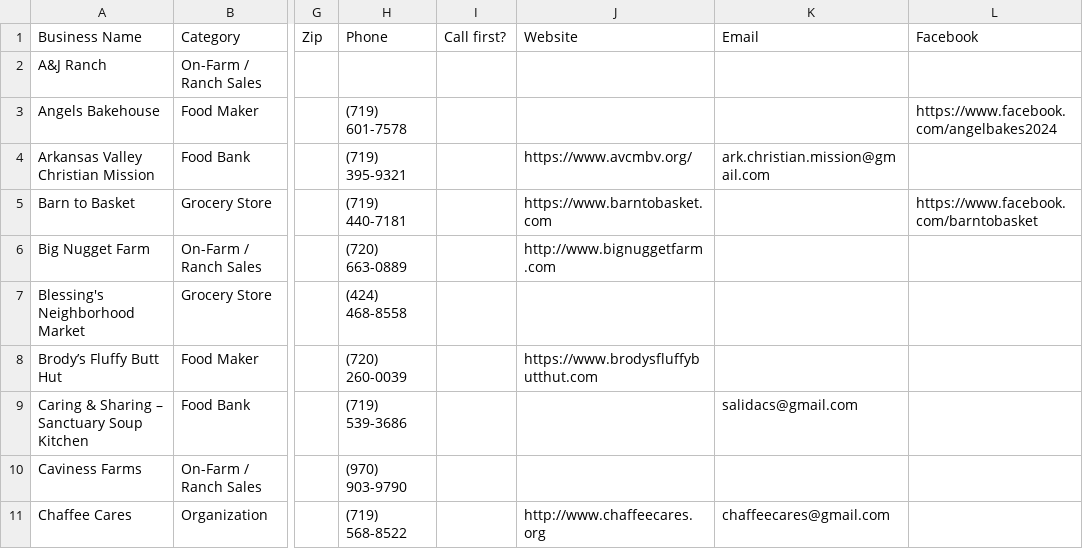
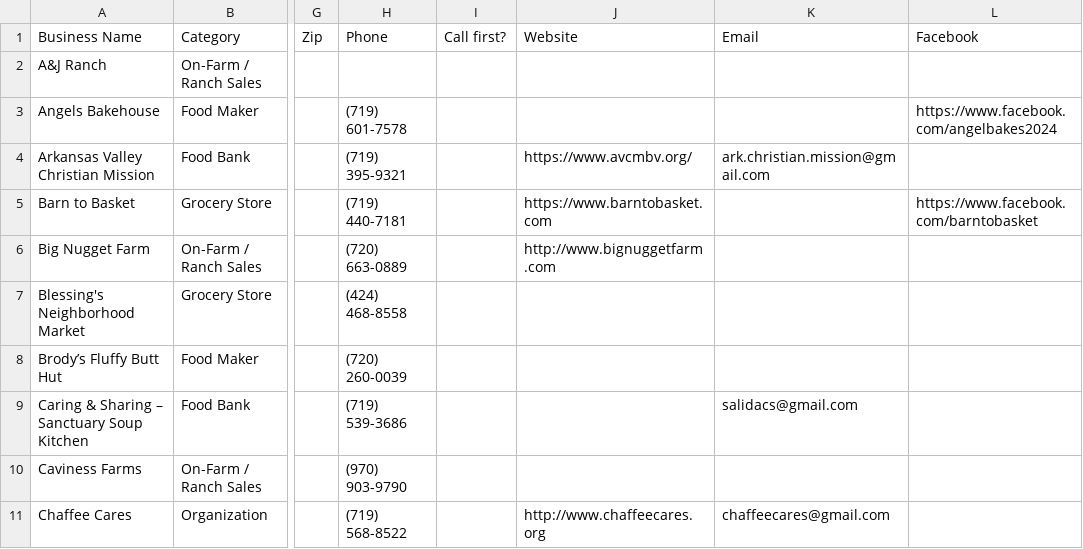
Before and after one commit to dbrown-code/colorado-farm-trail, a CSV file: data-compiled/phase2/co_farmers_markets_all_mymaps.csv, drawn as a sheet; only a part is shown, gaps mark what is left out; the diff covers the shown part only; the diff names each change by its address in the sheet, - before the commit and + after, or states it on an @@ line.

```diff
--- a/data-compiled/phase2/co_farmers_markets_all_mymaps.csv
+++ b/data-compiled/phase2/co_farmers_markets_all_mymaps.csv
-J8 (Website): https://www.brodysfluffybutthut.com
+J8 (Website): (empty)
```
Also changed, not shown: 85 edited cells elsewhere in this file, 6 other files.
